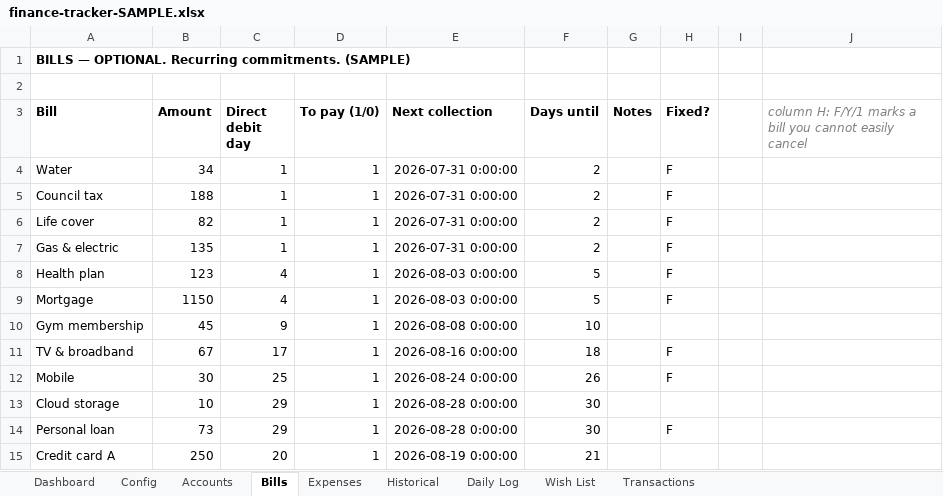
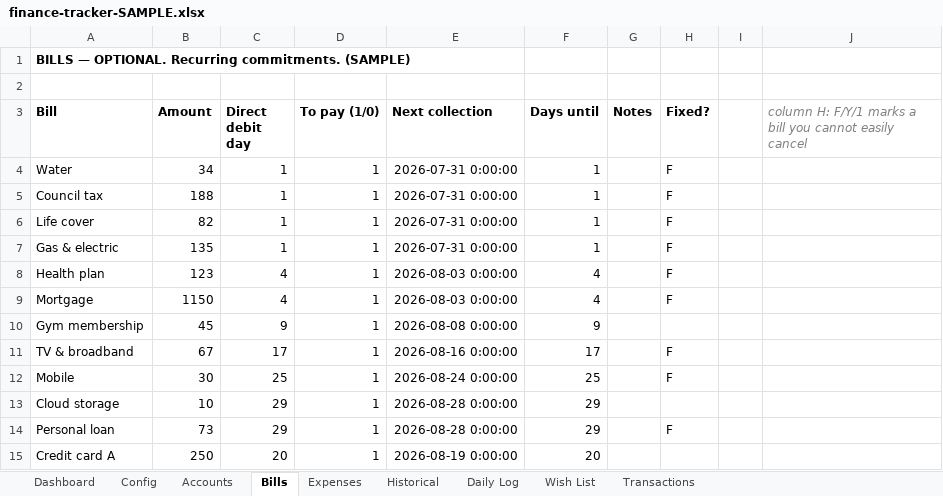
Before and after one commit to filomenomartina/personal-finance-dashboard, an Excel workbook: finance-tracker-SAMPLE.xlsx, sheet Bills, drawn as a sheet; values as stored, in another font and other column widths than the file's, no borders; the diff names each change by its address in the sheet, - before the commit and + after, or states it on an @@ line.

```diff
--- a/finance-tracker-SAMPLE.xlsx (sheet Bills)
+++ b/finance-tracker-SAMPLE.xlsx (sheet Bills)
-F4:F7 (Days until): 2
+F4:F7 (Days until): 1
-F8:F9 (Days until): 5
+F8:F9 (Days until): 4
-F10 (Days until): 10
+F10 (Days until): 9
-F11 (Days until): 18
+F11 (Days until): 17
-F12 (Days until): 26
+F12 (Days until): 25
-F13:F14 (Days until): 30
+F13:F14 (Days until): 29
-F15 (Days until): 21
+F15 (Days until): 20
```
Also changed, not shown: sheet Accounts, sheet Config, sheet Daily Log, finance-tracker-TEMPLATE.xlsx, 5 other files.
